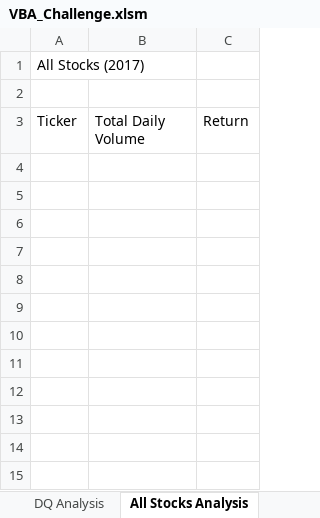
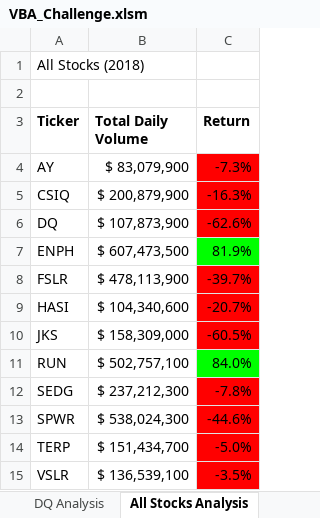
Before and after one commit to Bropell/stock-analysis, an Excel workbook: VBA_Challenge.xlsm, sheet All Stocks Analysis, drawn as a sheet; values as stored, in another font and other column widths than the file's, no borders; charts and pictures not drawn; the diff names each change by its address in the sheet, - before the commit and + after, or states it on an @@ line.

Commit message:
Added refactored All Stocks Analysis macro

```diff
--- a/VBA_Challenge.xlsm (sheet All Stocks Analysis)
+++ b/VBA_Challenge.xlsm (sheet All Stocks Analysis)
-A1 (Ticker): All Stocks (2017)
+A1 (Ticker): All Stocks (2018)
-A3:C3 bold: off
+A3:C3 bold: on
+row 4: AY | $ 83,079,900 | -7.3%
+row 5: CSIQ | $ 200,879,900 | -16.3%
+row 6: DQ | $ 107,873,900 | -62.6%
+row 7: ENPH | $ 607,473,500 | 81.9%
+row 8: FSLR | $ 478,113,900 | -39.7%
+row 9: HASI | $ 104,340,600 | -20.7%
+row 10: JKS | $ 158,309,000 | -60.5%
+row 11: RUN | $ 502,757,100 | 84.0%
+row 12: SEDG | $ 237,212,300 | -7.8%
+row 13: SPWR | $ 538,024,300 | -44.6%
+row 14: TERP | $ 151,434,700 | -5.0%
+row 15: VSLR | $ 136,539,100 | -3.5%
```
Also changed, not shown: charts or pictures.
